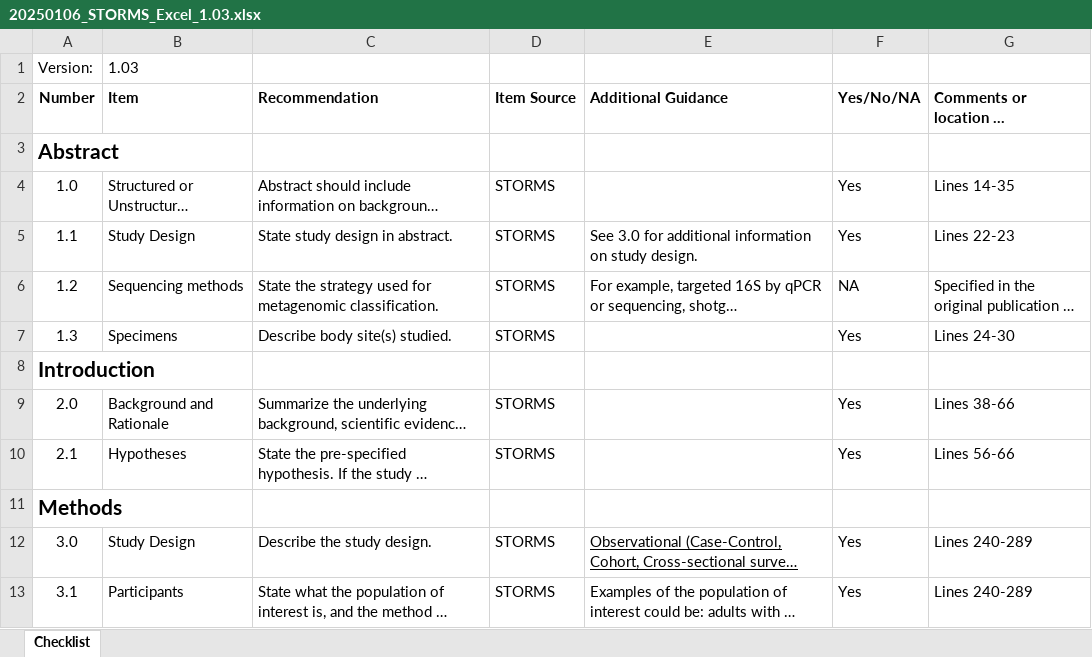
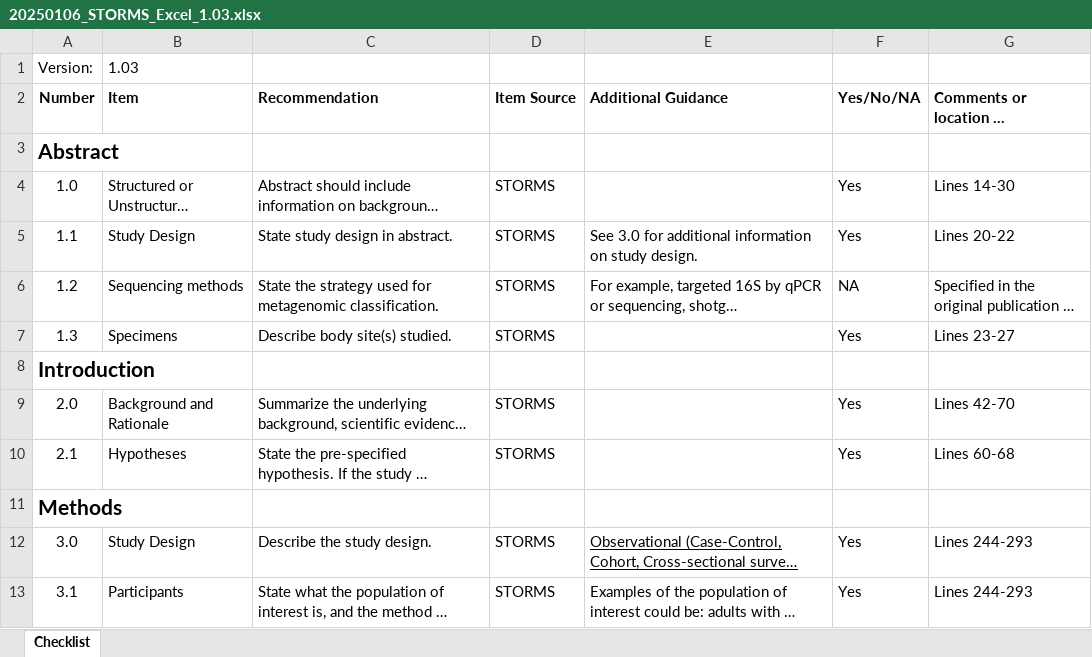
Before and after one commit to GRvanderPloeg/PARAFAC4Microbiome_project, an Excel workbook: 20250106_STORMS_Excel_1.03.xlsx, sheet Checklist, drawn as a sheet; only a part is shown; long unchanged cells end in …; values as stored, in another font and other column widths than the file's, no borders; conditional formats not drawn; the diff covers the shown part only; the diff names each change by its address in the sheet, - before the commit and + after, or states it on an @@ line.

```diff
--- a/20250106_STORMS_Excel_1.03.xlsx (sheet Checklist)
+++ b/20250106_STORMS_Excel_1.03.xlsx (sheet Checklist)
-G4: Lines 14-35
+G4: Lines 14-30
-G5: Lines 22-23
+G5: Lines 20-22
-G7: Lines 24-30
+G7: Lines 23-27
-G9: Lines 38-66
+G9: Lines 42-70
-G10: Lines 56-66
+G10: Lines 60-68
-G12:G13: Lines 240-289
+G12:G13: Lines 244-293
```
Also changed, not shown: 33 edited cells elsewhere in this sheet.
